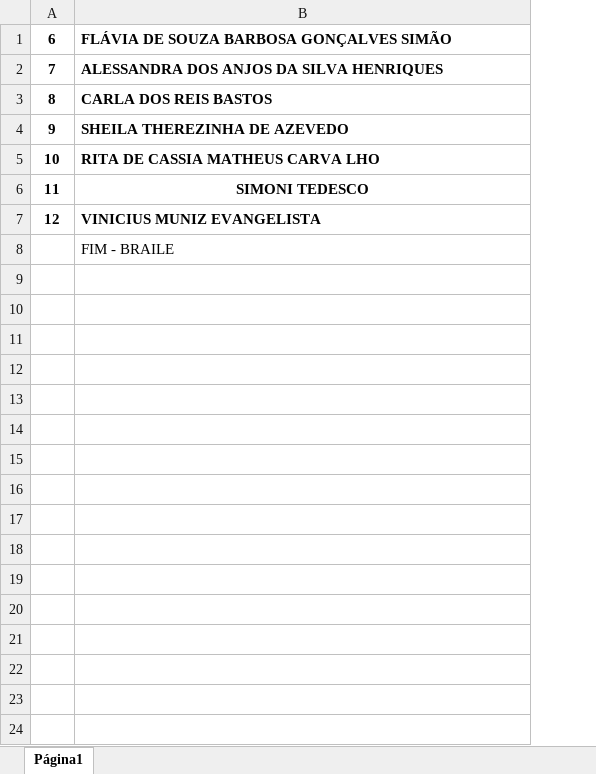
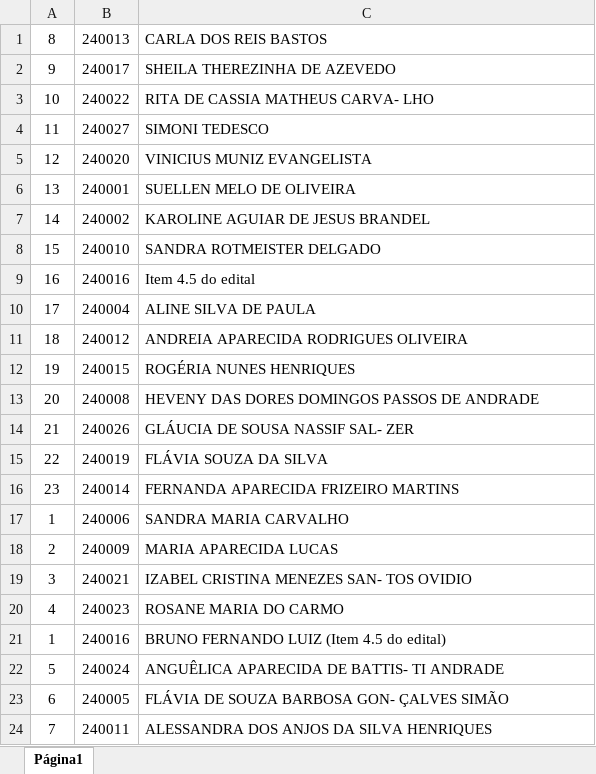
Before and after one commit to Saraingridsousa/ChamadorDeSenhas, an Excel workbook: braile.xlsx, sheet Página1, drawn as a sheet; values as stored, in another font and other column widths than the file's, no borders; charts and pictures not drawn; removed rows and columns are numbered as before the commit, all else as after; the diff names each change by its address in the sheet, - before the commit and + after, or states it on an @@ line.

```diff
--- a/braile.xlsx (sheet Página1)
+++ b/braile.xlsx (sheet Página1)
+column B, rows 1-5: 240013 | 240017 | 240022 | 240027 | 240020
-row 1: 6 | FLÁVIA DE SOUZA BARBOSA GONÇALVES SIMÃO
-A1:A5 bold: on
+A1:A5 bold: off
-C1:C5 bold: on
+C1:C5 bold: off
-C3: RITA DE CASSIA MATHEUS CARVA LHO
+C3: RITA DE CASSIA MATHEUS CARVA- LHO
-C4 alignment: center
+C4 alignment: left
-row 8:  | FIM - BRAILE
+row 6: 13 | 240001 | SUELLEN MELO DE OLIVEIRA
+row 7: 14 | 240002 | KAROLINE AGUIAR DE JESUS BRANDEL
+row 8: 15 | 240010 | SANDRA ROTMEISTER DELGADO
+row 9: 16 | 240016 | Item 4.5 do edital
+row 10: 17 | 240004 | ALINE SILVA DE PAULA
+row 11: 18 | 240012 | ANDREIA APARECIDA RODRIGUES OLIVEIRA
+row 12: 19 | 240015 | ROGÉRIA NUNES HENRIQUES
+row 13: 20 | 240008 | HEVENY DAS DORES DOMINGOS PASSOS DE ANDRADE
+row 14: 21 | 240026 | GLÁUCIA DE SOUSA NASSIF SAL- ZER
+row 15: 22 | 240019 | FLÁVIA SOUZA DA SILVA
+row 16: 23 | 240014 | FERNANDA APARECIDA FRIZEIRO MARTINS
+row 17: 1 | 240006 | SANDRA MARIA CARVALHO
+row 18: 2 | 240009 | MARIA APARECIDA LUCAS
+row 19: 3 | 240021 | IZABEL CRISTINA MENEZES SAN- TOS OVIDIO
+row 20: 4 | 240023 | ROSANE MARIA DO CARMO
+row 21: 1 | 240016 | BRUNO FERNANDO LUIZ (Item 4.5 do edital)
+row 22: 5 | 240024 | ANGUÊLICA APARECIDA DE BATTIS- TI ANDRADE
+row 23: 6 | 240005 | FLÁVIA DE SOUZA BARBOSA GON- ÇALVES SIMÃO
@@ row 2 moved to row 24: 7 @@
```
Also changed, not shown: arte_502.xlsx, bio.xlsx, 7 other files.
